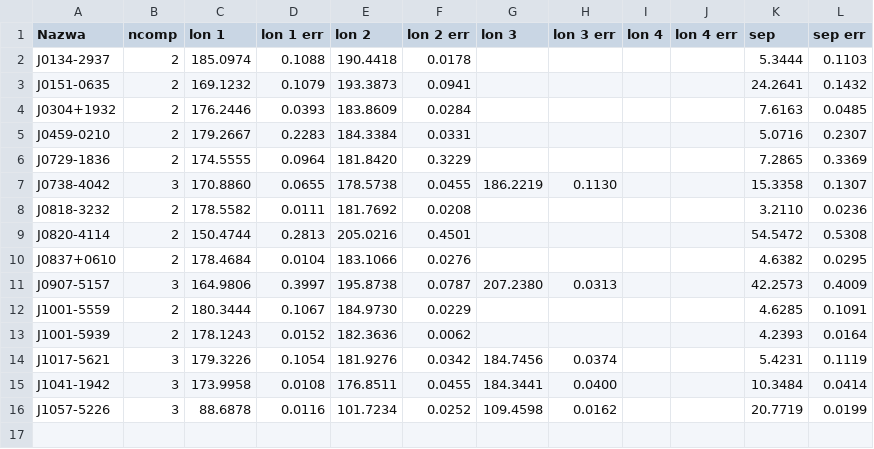
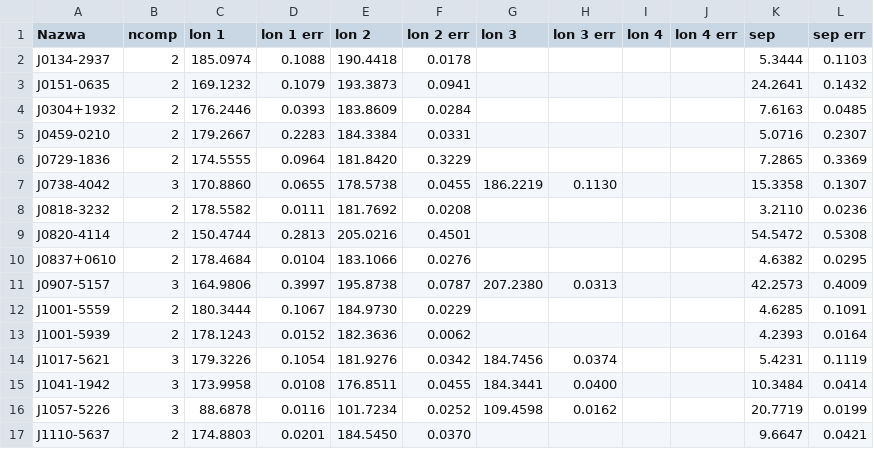
Before and after one commit to aszary/spats, a CSV file: input/separations.csv, drawn as a sheet.

Commit message:
separations: J1110-5637 (agent review, all 9 pulses kept)

```diff
--- a/input/separations.csv
+++ b/input/separations.csv
@@ -16 +16,2 @@ J1041-1942,3,173.9958,0.0108,176.8511,0.0455,184.3441,0.0400,,,10.3484,0.0414
 J1057-5226,3,88.6878,0.0116,101.7234,0.0252,109.4598,0.0162,,,20.7719,0.0199
+J1110-5637,2,174.8803,0.0201,184.5450,0.0370,,,,,9.6647,0.0421
```
